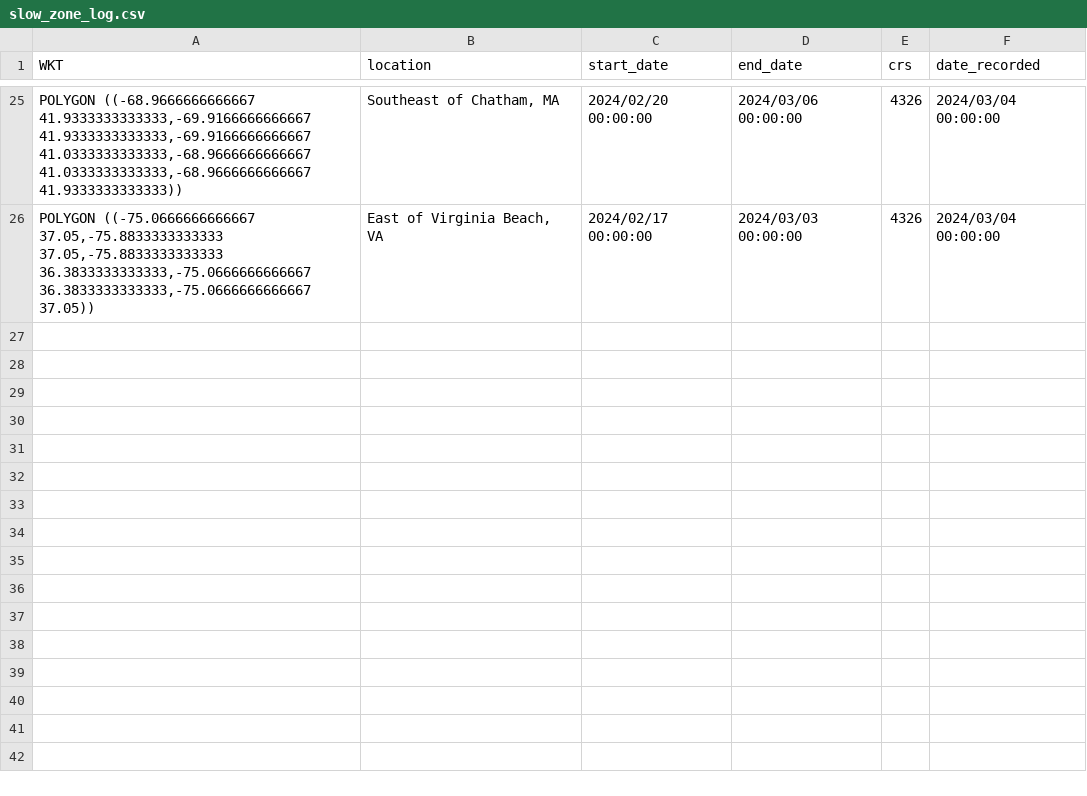
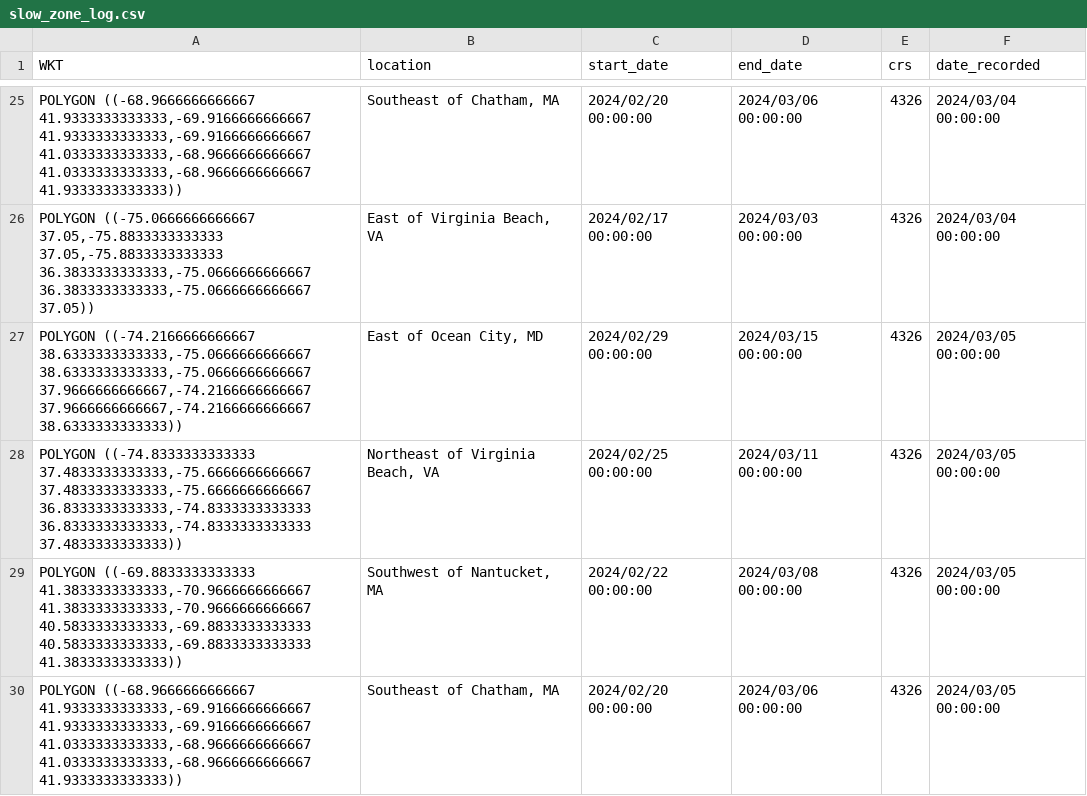
Before and after one commit to Tail-Winds/rtwb-flyway, a CSV file: slow_zone_log.csv, drawn as a sheet; only a part is shown, gaps mark what is left out.

```diff
--- a/slow_zone_log.csv
+++ b/slow_zone_log.csv
@@ -26 +26,5 @@ WKT,location,start_date,end_date,crs,date_recorded
 "POLYGON ((-75.0666666666667 37.05,-75.8833333333333 37.05,-75.8833333333333 36.3833333333333,-75.0666666666667 36.3833333333333,-75.0666666666667 37.05))","East of Virginia Beach, VA",2024/02/17 00:00:00,2024/03/03 00:00:00,"4326",2024/03/04 00:00:00
+"POLYGON ((-74.2166666666667 38.6333333333333,-75.0666666666667 38.6333333333333,-75.0666666666667 37.9666666666667,-74.2166666666667 37.9666666666667,-74.2166666666667 38.6333333333333))","East of Ocean City, MD",2024/02/29 00:00:00,2024/03/15 00:00:00,"4326",2024/03/05 00:00:00
+"POLYGON ((-74.8333333333333 37.4833333333333,-75.6666666666667 37.4833333333333,-75.6666666666667 36.8333333333333,-74.8333333333333 36.8333333333333,-74.8333333333333 37.4833333333333))","Northeast of Virginia Beach, VA",2024/02/25 00:00:00,2024/03/11 00:00:00,"4326",2024/03/05 00:00:00
+"POLYGON ((-69.8833333333333 41.3833333333333,-70.9666666666667 41.3833333333333,-70.9666666666667 40.5833333333333,-69.8833333333333 40.5833333333333,-69.8833333333333 41.3833333333333))","Southwest of Nantucket, MA",2024/02/22 00:00:00,2024/03/08 00:00:00,"4326",2024/03/05 00:00:00
+"POLYGON ((-68.9666666666667 41.9333333333333,-69.9166666666667 41.9333333333333,-69.9166666666667 41.0333333333333,-68.9666666666667 41.0333333333333,-68.9666666666667 41.9333333333333))","Southeast of Chatham, MA",2024/02/20 00:00:00,2024/03/06 00:00:00,"4326",2024/03/05 00:00:00
```
Also changed, not shown: rtwb_detections.csv, 8 other files.
